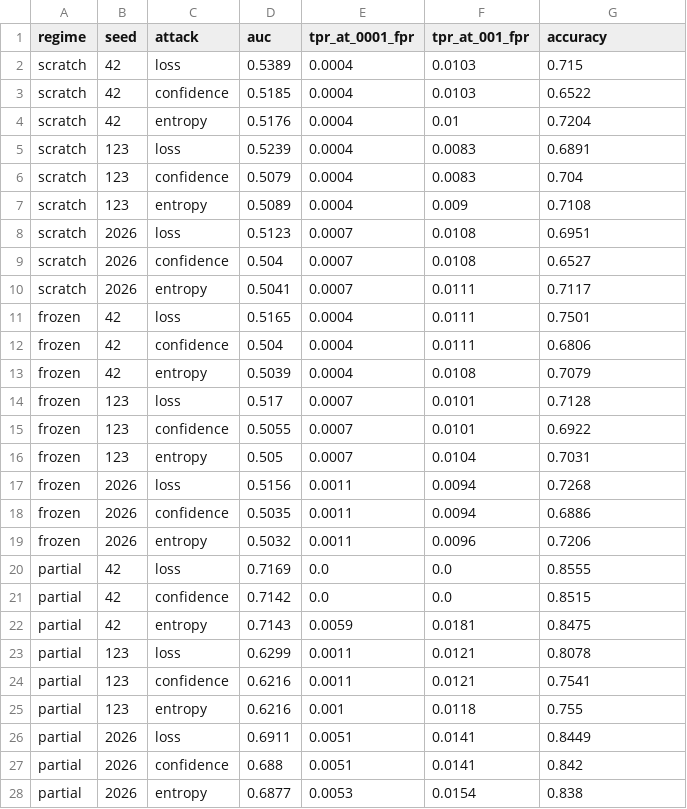
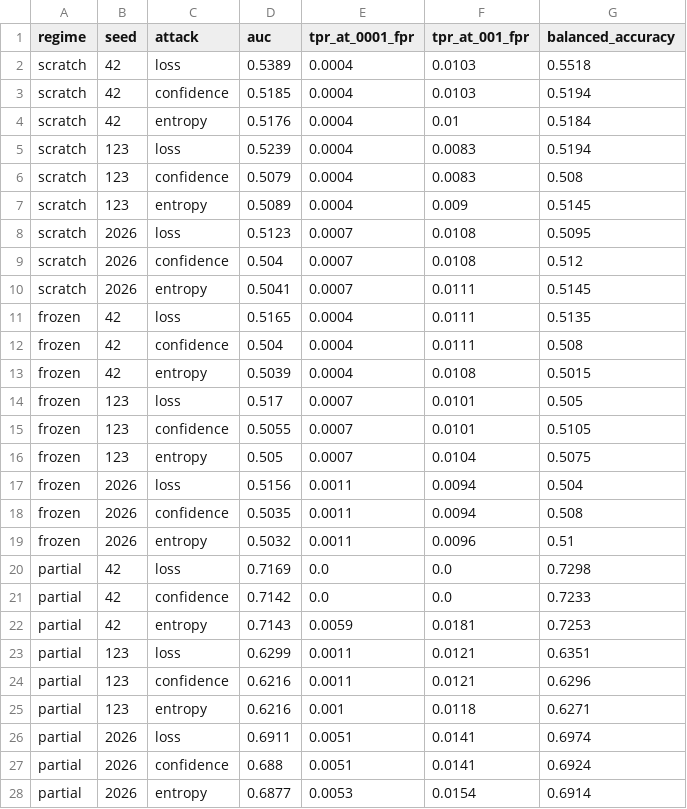
Before and after one commit to sai-katari/medical-membership-privacy, a CSV file: results/attack_summary.csv, drawn as a sheet; only a part is shown; the diff covers the shown part only.

Commit message:
fixed the stratified balanced attack accuracy, sample SD throughout

```diff
--- a/results/attack_summary.csv
+++ b/results/attack_summary.csv
@@ -1,28 +1,28 @@
-regime,seed,attack,auc,tpr_at_0001_fpr,tpr_at_001_fpr,accuracy
-scratch,42,loss,0.5389,0.0004,0.0103,0.715
-scratch,42,confidence,0.5185,0.0004,0.0103,0.6522
-scratch,42,entropy,0.5176,0.0004,0.01,0.7204
-scratch,123,loss,0.5239,0.0004,0.0083,0.6891
-scratch,123,confidence,0.5079,0.0004,0.0083,0.704
-scratch,123,entropy,0.5089,0.0004,0.009,0.7108
-scratch,2026,loss,0.5123,0.0007,0.0108,0.6951
-scratch,2026,confidence,0.504,0.0007,0.0108,0.6527
-scratch,2026,entropy,0.5041,0.0007,0.0111,0.7117
-frozen,42,loss,0.5165,0.0004,0.0111,0.7501
-frozen,42,confidence,0.504,0.0004,0.0111,0.6806
-frozen,42,entropy,0.5039,0.0004,0.0108,0.7079
-frozen,123,loss,0.517,0.0007,0.0101,0.7128
-frozen,123,confidence,0.5055,0.0007,0.0101,0.6922
-frozen,123,entropy,0.505,0.0007,0.0104,0.7031
-frozen,2026,loss,0.5156,0.0011,0.0094,0.7268
-frozen,2026,confidence,0.5035,0.0011,0.0094,0.6886
-frozen,2026,entropy,0.5032,0.0011,0.0096,0.7206
-partial,42,loss,0.7169,0.0,0.0,0.8555
-partial,42,confidence,0.7142,0.0,0.0,0.8515
-partial,42,entropy,0.7143,0.0059,0.0181,0.8475
-partial,123,loss,0.6299,0.0011,0.0121,0.8078
-partial,123,confidence,0.6216,0.0011,0.0121,0.7541
-partial,123,entropy,0.6216,0.001,0.0118,0.755
-partial,2026,loss,0.6911,0.0051,0.0141,0.8449
-partial,2026,confidence,0.688,0.0051,0.0141,0.842
-partial,2026,entropy,0.6877,0.0053,0.0154,0.838
+regime,seed,attack,auc,tpr_at_0001_fpr,tpr_at_001_fpr,balanced_accuracy
+scratch,42,loss,0.5389,0.0004,0.0103,0.5518
+scratch,42,confidence,0.5185,0.0004,0.0103,0.5194
+scratch,42,entropy,0.5176,0.0004,0.01,0.5184
+scratch,123,loss,0.5239,0.0004,0.0083,0.5194
+scratch,123,confidence,0.5079,0.0004,0.0083,0.508
+scratch,123,entropy,0.5089,0.0004,0.009,0.5145
+scratch,2026,loss,0.5123,0.0007,0.0108,0.5095
+scratch,2026,confidence,0.504,0.0007,0.0108,0.512
+scratch,2026,entropy,0.5041,0.0007,0.0111,0.5145
+frozen,42,loss,0.5165,0.0004,0.0111,0.5135
+frozen,42,confidence,0.504,0.0004,0.0111,0.508
+frozen,42,entropy,0.5039,0.0004,0.0108,0.5015
+frozen,123,loss,0.517,0.0007,0.0101,0.505
+frozen,123,confidence,0.5055,0.0007,0.0101,0.5105
+frozen,123,entropy,0.505,0.0007,0.0104,0.5075
+frozen,2026,loss,0.5156,0.0011,0.0094,0.504
+frozen,2026,confidence,0.5035,0.0011,0.0094,0.508
+frozen,2026,entropy,0.5032,0.0011,0.0096,0.51
+partial,42,loss,0.7169,0.0,0.0,0.7298
+partial,42,confidence,0.7142,0.0,0.0,0.7233
+partial,42,entropy,0.7143,0.0059,0.0181,0.7253
+partial,123,loss,0.6299,0.0011,0.0121,0.6351
+partial,123,confidence,0.6216,0.0011,0.0121,0.6296
+partial,123,entropy,0.6216,0.001,0.0118,0.6271
+partial,2026,loss,0.6911,0.0051,0.0141,0.6974
+partial,2026,confidence,0.688,0.0051,0.0141,0.6924
+partial,2026,entropy,0.6877,0.0053,0.0154,0.6914
```
Also changed, not shown: 9 edited cells elsewhere in this file, 13 other files.
